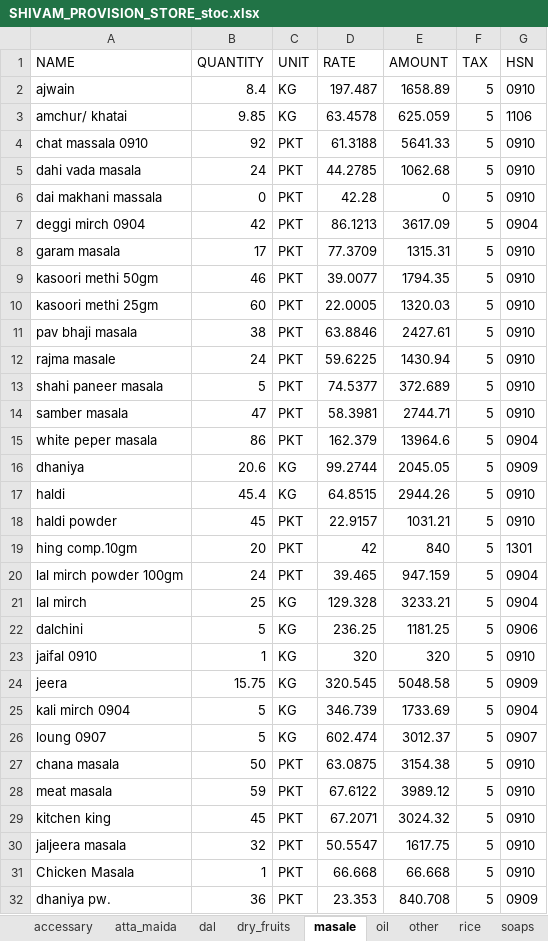
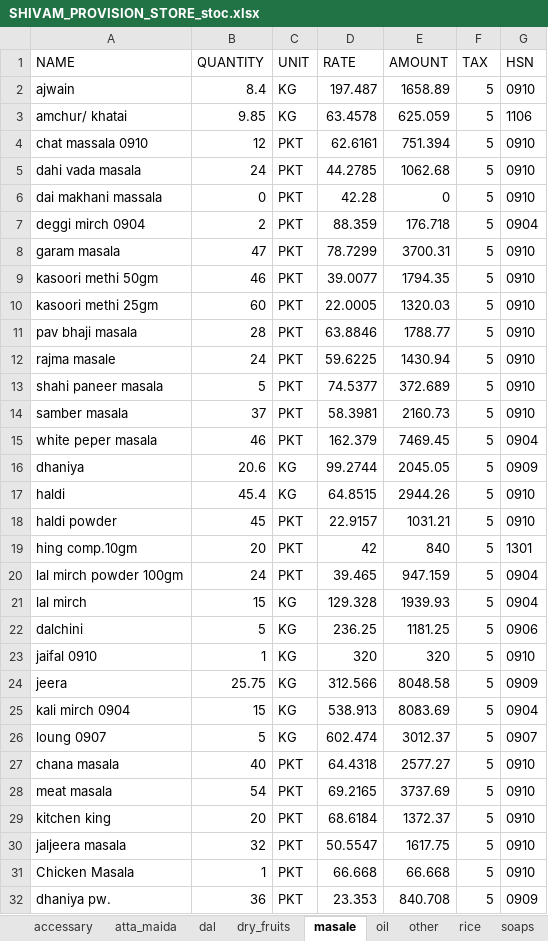
Before and after one commit to Utkarshagrawal1906/Acc, an Excel workbook: SHIVAM_PROVISION_STORE_stoc.xlsx, sheet masale, drawn as a sheet; only a part is shown; values as stored, in another font and other column widths than the file's, no borders; the diff names each change by its address in the sheet, - before the commit and + after, or states it on an @@ line.

```diff
--- a/SHIVAM_PROVISION_STORE_stoc.xlsx (sheet masale)
+++ b/SHIVAM_PROVISION_STORE_stoc.xlsx (sheet masale)
-B4 (QUANTITY): 92
+B4 (QUANTITY): 12
-D4 (RATE): 61.3188
+D4 (RATE): 62.6161
-E4 (AMOUNT): 5641.33
+E4 (AMOUNT): 751.394
-B7 (QUANTITY): 42
+B7 (QUANTITY): 2
-D7 (RATE): 86.1213
+D7 (RATE): 88.359
-E7 (AMOUNT): 3617.09
+E7 (AMOUNT): 176.718
-B8 (QUANTITY): 17
+B8 (QUANTITY): 47
-D8 (RATE): 77.3709
+D8 (RATE): 78.7299
-E8 (AMOUNT): 1315.31
+E8 (AMOUNT): 3700.31
-B11 (QUANTITY): 38
+B11 (QUANTITY): 28
-E11 (AMOUNT): 2427.61
+E11 (AMOUNT): 1788.77
-B14 (QUANTITY): 47
+B14 (QUANTITY): 37
-E14 (AMOUNT): 2744.71
+E14 (AMOUNT): 2160.73
-B15 (QUANTITY): 86
+B15 (QUANTITY): 46
-E15 (AMOUNT): 13964.6
+E15 (AMOUNT): 7469.45
-B21 (QUANTITY): 25
+B21 (QUANTITY): 15
-E21 (AMOUNT): 3233.21
+E21 (AMOUNT): 1939.93
-B24 (QUANTITY): 15.75
+B24 (QUANTITY): 25.75
-D24 (RATE): 320.545
+D24 (RATE): 312.566
-E24 (AMOUNT): 5048.58
+E24 (AMOUNT): 8048.58
-B25 (QUANTITY): 5
+B25 (QUANTITY): 15
-D25 (RATE): 346.739
+D25 (RATE): 538.913
-E25 (AMOUNT): 1733.69
+E25 (AMOUNT): 8083.69
-B27 (QUANTITY): 50
+B27 (QUANTITY): 40
-D27 (RATE): 63.0875
+D27 (RATE): 64.4318
-E27 (AMOUNT): 3154.38
+E27 (AMOUNT): 2577.27
-B28 (QUANTITY): 59
+B28 (QUANTITY): 54
-D28 (RATE): 67.6122
+D28 (RATE): 69.2165
-E28 (AMOUNT): 3989.12
+E28 (AMOUNT): 3737.69
-B29 (QUANTITY): 45
+B29 (QUANTITY): 20
-D29 (RATE): 67.2071
+D29 (RATE): 68.6184
-E29 (AMOUNT): 3024.32
+E29 (AMOUNT): 1372.37
```
Also changed, not shown: sheet dal, sheet dry_fruits, sheet atta_maida, sheet rice, sheet oil, sheet sugar_boora, 1 more sheet.
